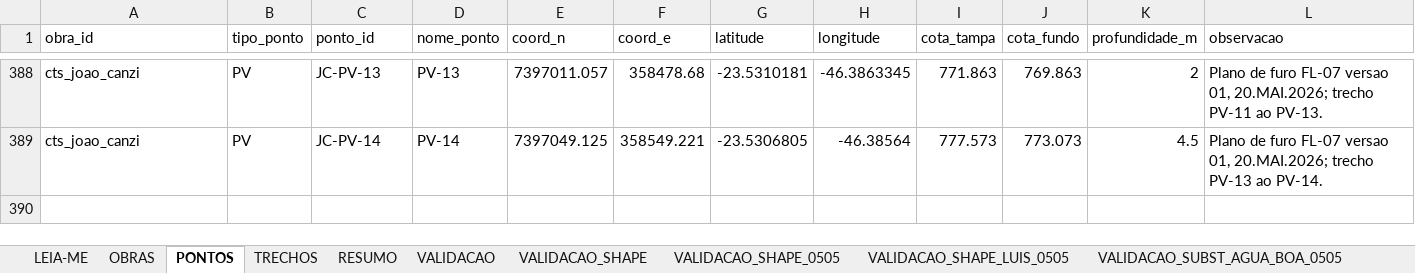
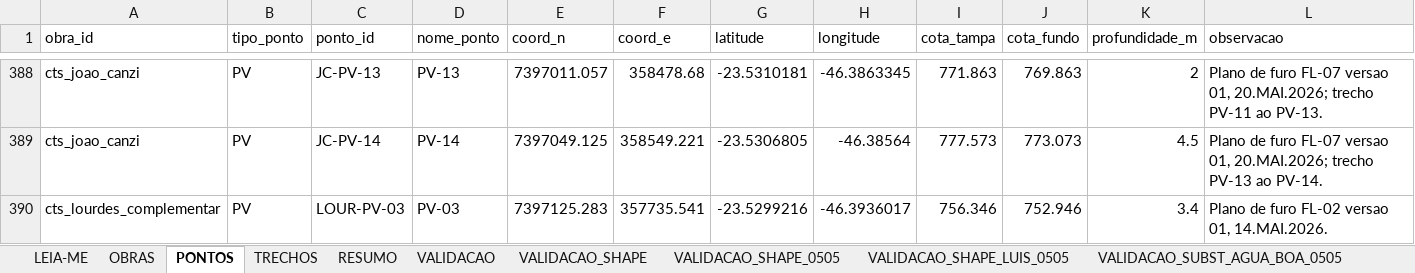
Before and after one commit to integra6a-star/dashboard-obras, an Excel workbook: docs/planilha_base_mapa.xlsx, sheet PONTOS, drawn as a sheet; only a part is shown, gaps mark what is left out; values as stored, in another font and other column widths than the file's, no borders; the diff names each change by its address in the sheet, - before the commit and + after, or states it on an @@ line.

```diff
--- a/docs/planilha_base_mapa.xlsx (sheet PONTOS)
+++ b/docs/planilha_base_mapa.xlsx (sheet PONTOS)
+row 390: cts_lourdes_complementar | PV | LOUR-PV-03 | PV-03 | 7397125.283 | 357735.541 | -23.5299216 | -46.3936017 | 756.346 | 752.946 | 3.4 | Plano de furo FL-02 versao 01, 14.MAI.2026.
```
Also changed, not shown: sheet TRECHOS, hidden cells, BASE_DASH_EXTENSAO_POWERBI.xlsx, docs/BASE_DASH_EXTENSAO_POWERBI.xlsx, 29 other files.
